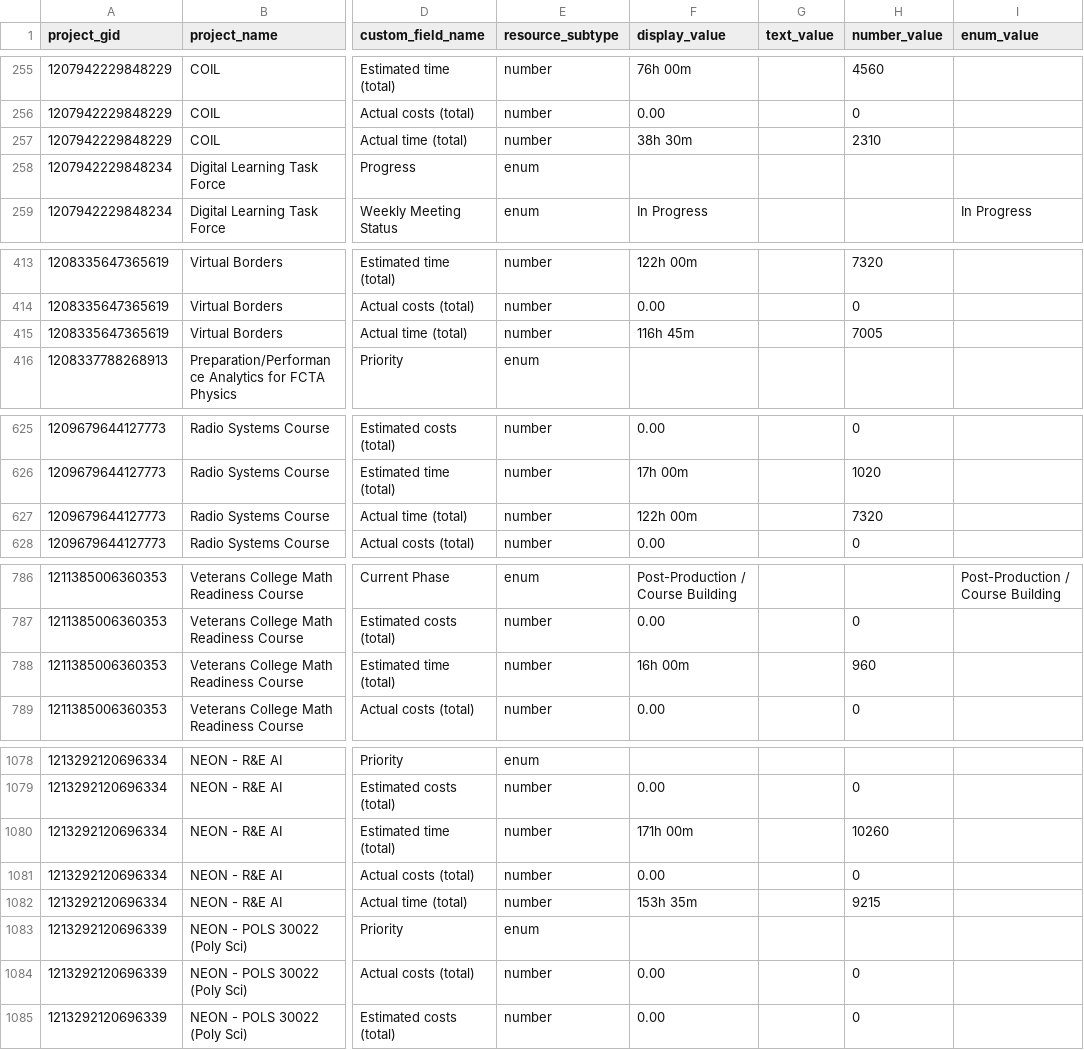
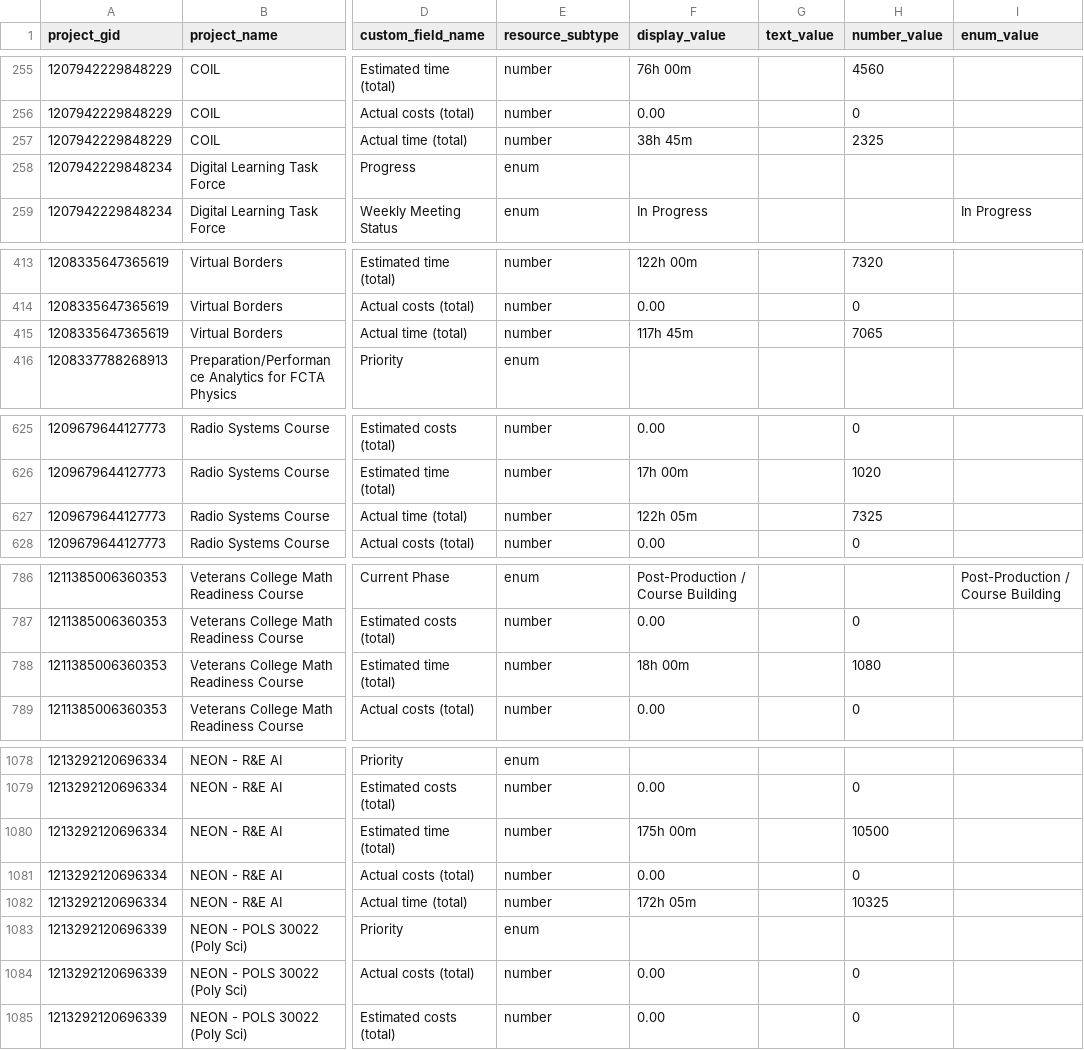
Before and after one commit to ND-Learning/FacultyOnboardingGuide, a CSV file: data_all/project_custom_fields.csv, drawn as a sheet; only a part is shown, gaps mark what is left out; the diff covers the shown part only; the diff names each change by its address in the sheet, - before the commit and + after, or states it on an @@ line.

```diff
--- a/data_all/project_custom_fields.csv
+++ b/data_all/project_custom_fields.csv
-F257 (display_value): 38h 30m
+F257 (display_value): 38h 45m
-H257 (number_value): 2310
+H257 (number_value): 2325
-F415 (display_value): 116h 45m
+F415 (display_value): 117h 45m
-H415 (number_value): 7005
+H415 (number_value): 7065
-F627 (display_value): 122h 00m
+F627 (display_value): 122h 05m
-H627 (number_value): 7320
+H627 (number_value): 7325
-F788 (display_value): 16h 00m
+F788 (display_value): 18h 00m
-H788 (number_value): 960
+H788 (number_value): 1080
-F1080 (display_value): 171h 00m
+F1080 (display_value): 175h 00m
-H1080 (number_value): 10260
+H1080 (number_value): 10500
-F1082 (display_value): 153h 35m
+F1082 (display_value): 172h 05m
-H1082 (number_value): 9215
+H1082 (number_value): 10325
```
Also changed, not shown: 10 edited cells elsewhere in this file, data_all/projects.csv, data_all/timesheet_ws.csv, 2 other files.
